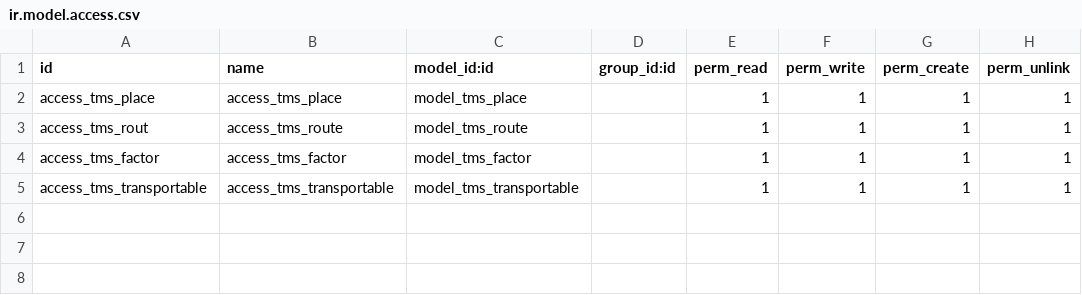
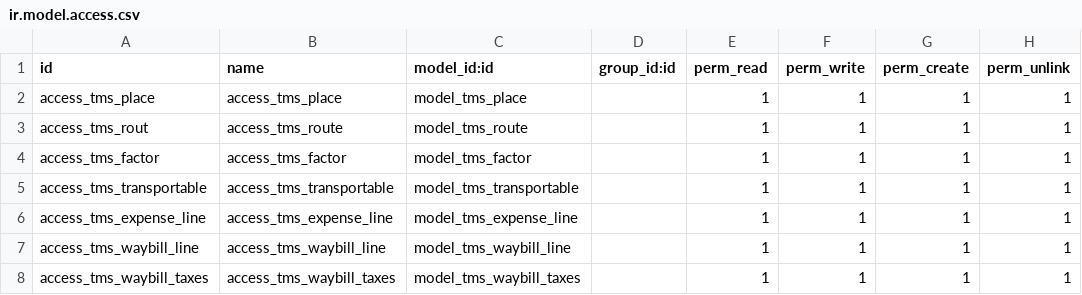
Before and after one commit to victormutunga/transport-management-system, a CSV file: tms/security/ir.model.access.csv, drawn as a sheet.

Commit message:
[FIX][tms] make all models installable (#37)
* [REF][tms]-tms_waybill- delete fields and organization methods

* [REF][tms]-all tms-comment methods and field of all .py files

* [FIX][tms]-tms_route- Error in time in the test: test_10_tms_route_get_route_info

* [REF][tms]-tms_waybill-comment methods and comment view in __openerp__.py

```diff
--- a/tms/security/ir.model.access.csv
+++ b/tms/security/ir.model.access.csv
@@ -5 +5,4 @@ access_tms_factor,access_tms_factor,model_tms_factor,,1,1,1,1
 access_tms_transportable,access_tms_transportable,model_tms_transportable,,1,1,1,1
+access_tms_expense_line,access_tms_expense_line,model_tms_expense_line,,1,1,1,1
+access_tms_waybill_line,access_tms_waybill_line,model_tms_waybill_line,,1,1,1,1
+access_tms_waybill_taxes,access_tms_waybill_taxes,model_tms_waybill_taxes,,1,1,1,1
```
Also changed, not shown: 13 other files.
